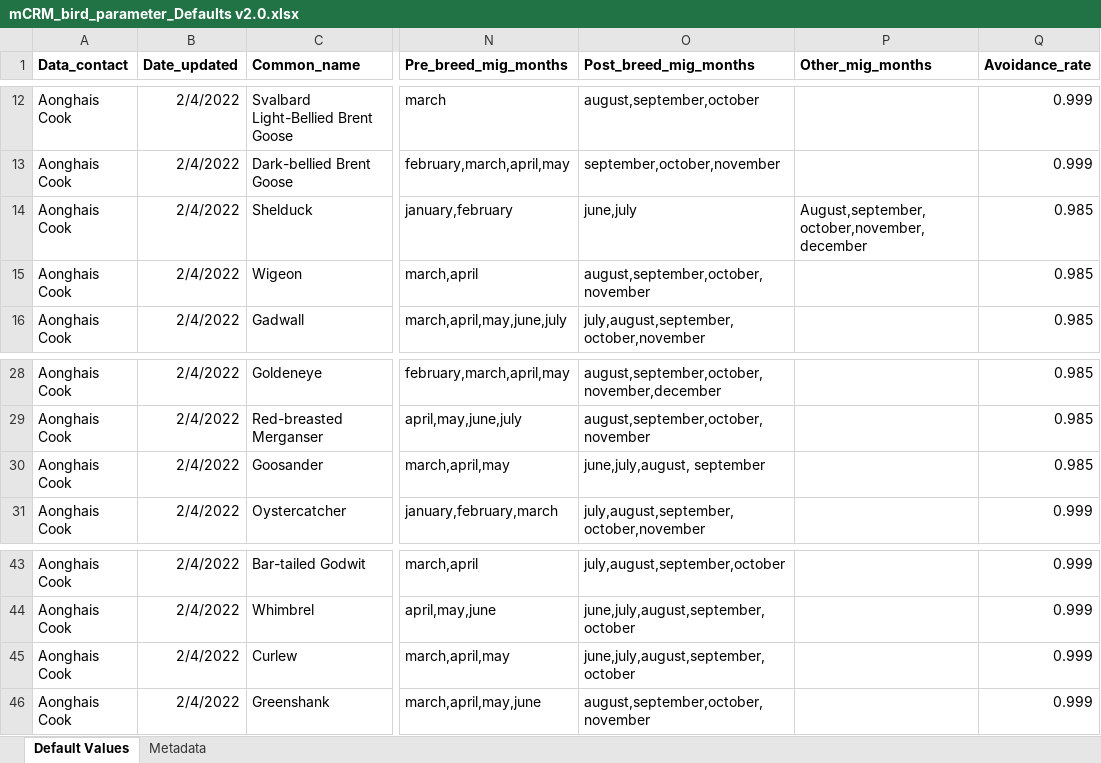
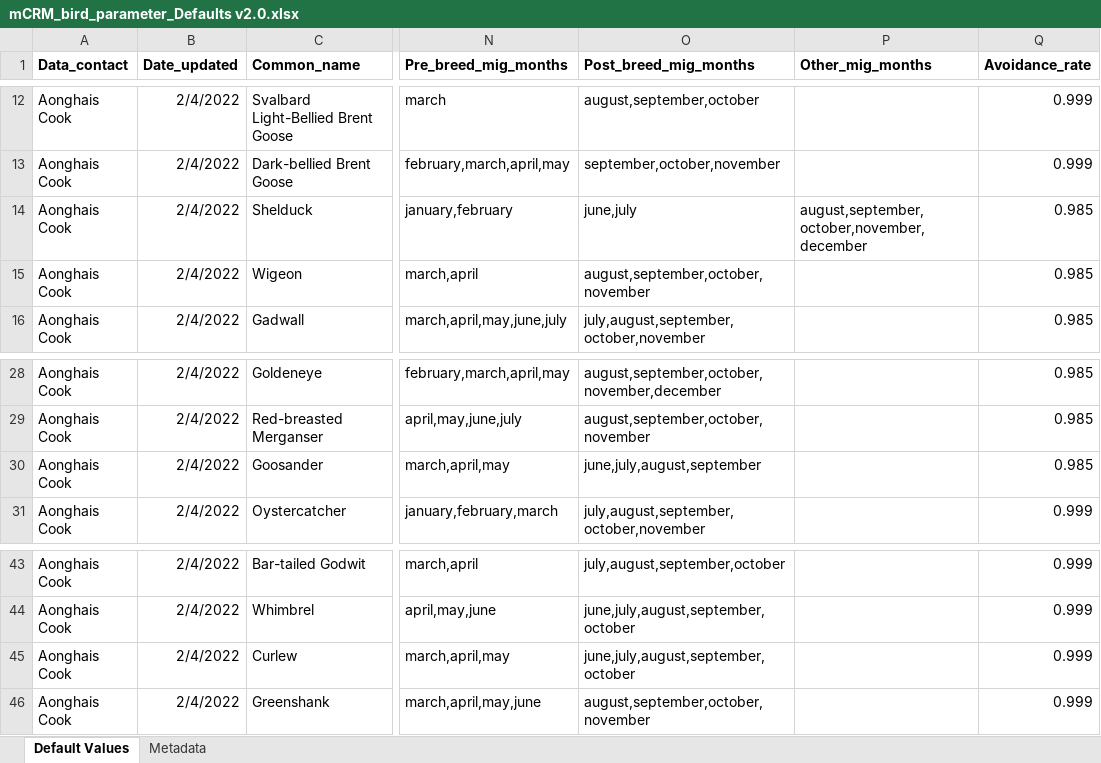
Before and after one commit to HiDef-Aerial-Surveying/mCRM, an Excel workbook: data-raw/mCRM_bird_parameter_Defaults v2.0.xlsx, sheet Default Values, drawn as a sheet; only a part is shown, gaps mark what is left out; values as stored, in another font and other column widths than the file's, no borders; the diff names each change by its address in the sheet, - before the commit and + after, or states it on an @@ line.

Commit message:
Updated data to fix month issues in species sheet

```diff
--- a/data-raw/mCRM_bird_parameter_Defaults v2.0.xlsx (sheet Default Values)
+++ b/data-raw/mCRM_bird_parameter_Defaults v2.0.xlsx (sheet Default Values)
-P14 (Other_mig_months): August,september,october,november,december
+P14 (Other_mig_months): august,september,october,november,december
-O30 (Post_breed_mig_months): june,july,august, september
+O30 (Post_breed_mig_months): june,july,august,september
-O45 (Post_breed_mig_months): june,july,august,september, october
+O45 (Post_breed_mig_months): june,july,august,september,october
```
Also changed, not shown: 8 other files.
